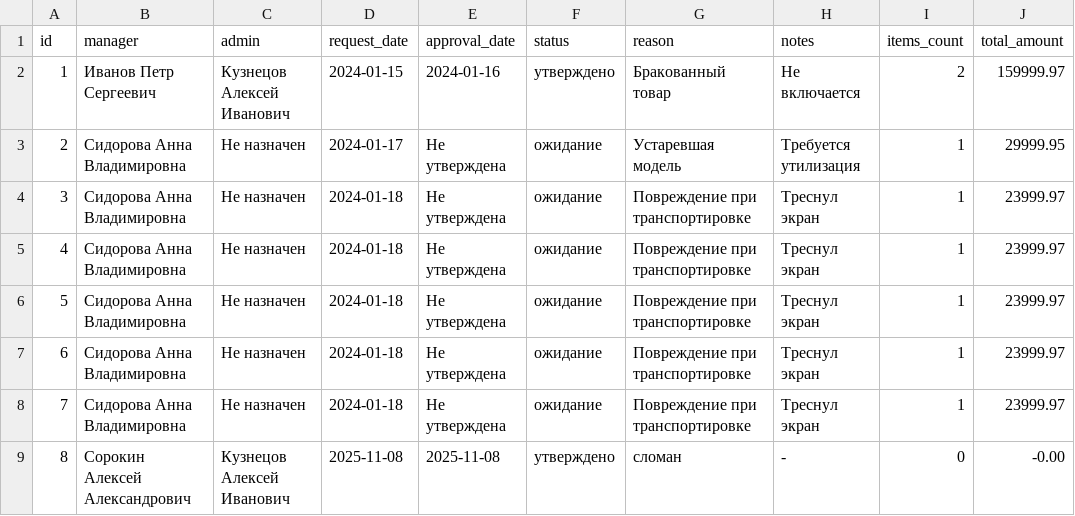
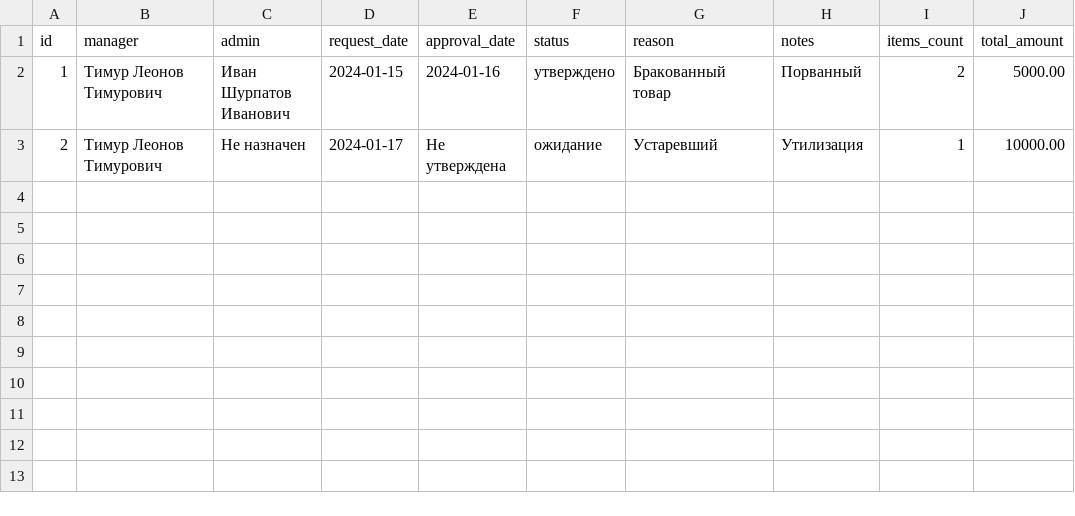
Before and after one commit to Hellish13/inventory, a CSV file: out/data.csv, drawn as a sheet.

```diff
--- a/out/data.csv
+++ b/out/data.csv
@@ -1,9 +1,3 @@
 id,manager,admin,request_date,approval_date,status,reason,notes,items_count,total_amount
-1,Иванов Петр Сергеевич,Кузнецов Алексей Иванович,2024-01-15,2024-01-16,утверждено,Бракованный товар,Не включается,2,159999.97
-2,Сидорова Анна Владимировна,Не назначен,2024-01-17,Не утверждена,ожидание,Устаревшая модель,Требуется утилизация,1,29999.95
-3,Сидорова Анна Владимировна,Не назначен,2024-01-18,Не утверждена,ожидание,Повреждение при транспортировке,Треснул экран,1,23999.97
-4,Сидорова Анна Владимировна,Не назначен,2024-01-18,Не утверждена,ожидание,Повреждение при транспортировке,Треснул экран,1,23999.97
-5,Сидорова Анна Владимировна,Не назначен,2024-01-18,Не утверждена,ожидание,Повреждение при транспортировке,Треснул экран,1,23999.97
-6,Сидорова Анна Владимировна,Не назначен,2024-01-18,Не утверждена,ожидание,Повреждение при транспортировке,Треснул экран,1,23999.97
-7,Сидорова Анна Владимировна,Не назначен,2024-01-18,Не утверждена,ожидание,Повреждение при транспортировке,Треснул экран,1,23999.97
-8,Сорокин Алексей Александрович,Кузнецов Алексей Иванович,2025-11-08,2025-11-08,утверждено,сломан,-,0,-0.00
+1,Тимур Леонов Тимурович,Иван Шурпатов Иванович,2024-01-15,2024-01-16,утверждено,Бракованный товар,Порванный,2,5000.00
+2,Тимур Леонов Тимурович,Не назначен,2024-01-17,Не утверждена,ожидание,Устаревший,Утилизация,1,10000.00
```
Also changed, not shown: 9 other files.
